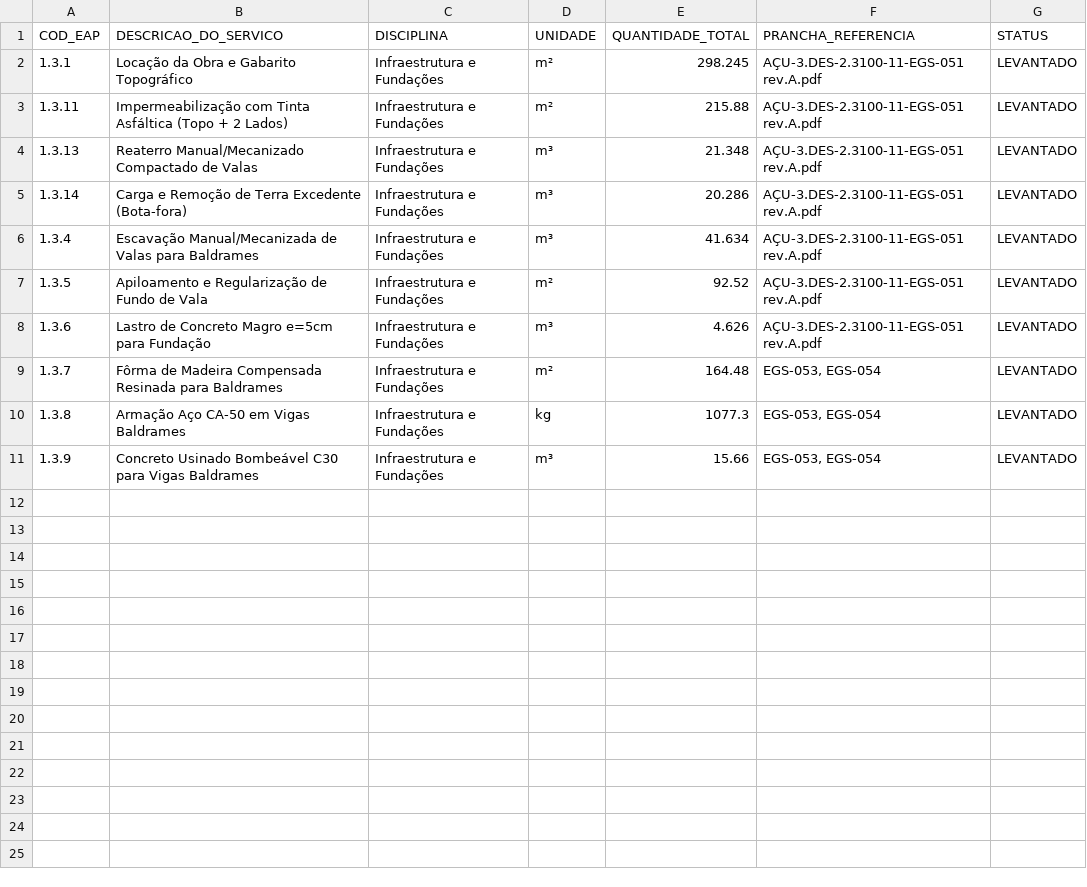
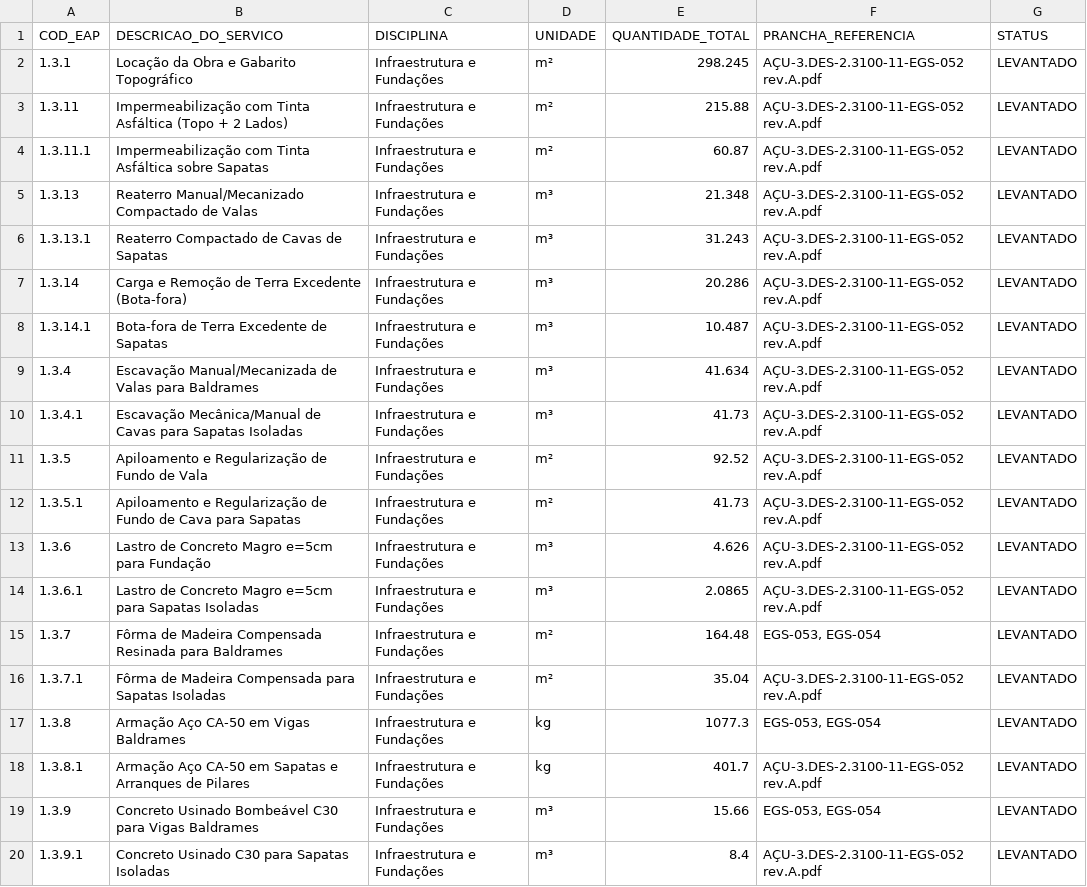
Before and after one commit to alexandrek79ub/Sistema_Gestao_Obras, a CSV file: QUANTITATIVO_INFRAESTRUTURA_E_FUNDACOES.csv, drawn as a sheet.

```diff
--- a/QUANTITATIVO_INFRAESTRUTURA_E_FUNDACOES.csv
+++ b/QUANTITATIVO_INFRAESTRUTURA_E_FUNDACOES.csv
@@ -1,11 +1,20 @@
 COD_EAP;DESCRICAO_DO_SERVICO;DISCIPLINA;UNIDADE;QUANTIDADE_TOTAL;PRANCHA_REFERENCIA;STATUS
-1.3.1;Locação da Obra e Gabarito Topográfico;Infraestrutura e Fundações;m²;298.245;AÇU-3.DES-2.3100-11-EGS-051 rev.A.pdf;LEVANTADO
-1.3.11;Impermeabilização com Tinta Asfáltica (Topo + 2 Lados);Infraestrutura e Fundações;m²;215.88;AÇU-3.DES-2.3100-11-EGS-051 rev.A.pdf;LEVANTADO
-1.3.13;Reaterro Manual/Mecanizado Compactado de Valas;Infraestrutura e Fundações;m³;21.348;AÇU-3.DES-2.3100-11-EGS-051 rev.A.pdf;LEVANTADO
-1.3.14;Carga e Remoção de Terra Excedente (Bota-fora);Infraestrutura e Fundações;m³;20.286;AÇU-3.DES-2.3100-11-EGS-051 rev.A.pdf;LEVANTADO
-1.3.4;Escavação Manual/Mecanizada de Valas para Baldrames;Infraestrutura e Fundações;m³;41.634;AÇU-3.DES-2.3100-11-EGS-051 rev.A.pdf;LEVANTADO
-1.3.5;Apiloamento e Regularização de Fundo de Vala;Infraestrutura e Fundações;m²;92.52;AÇU-3.DES-2.3100-11-EGS-051 rev.A.pdf;LEVANTADO
-1.3.6;Lastro de Concreto Magro e=5cm para Fundação;Infraestrutura e Fundações;m³;4.626;AÇU-3.DES-2.3100-11-EGS-051 rev.A.pdf;LEVANTADO
+1.3.1;Locação da Obra e Gabarito Topográfico;Infraestrutura e Fundações;m²;298.245;AÇU-3.DES-2.3100-11-EGS-052 rev.A.pdf;LEVANTADO
+1.3.11;Impermeabilização com Tinta Asfáltica (Topo + 2 Lados);Infraestrutura e Fundações;m²;215.88;AÇU-3.DES-2.3100-11-EGS-052 rev.A.pdf;LEVANTADO
+1.3.11.1;Impermeabilização com Tinta Asfáltica sobre Sapatas;Infraestrutura e Fundações;m²;60.87;AÇU-3.DES-2.3100-11-EGS-052 rev.A.pdf;LEVANTADO
+1.3.13;Reaterro Manual/Mecanizado Compactado de Valas;Infraestrutura e Fundações;m³;21.348;AÇU-3.DES-2.3100-11-EGS-052 rev.A.pdf;LEVANTADO
+1.3.13.1;Reaterro Compactado de Cavas de Sapatas;Infraestrutura e Fundações;m³;31.243;AÇU-3.DES-2.3100-11-EGS-052 rev.A.pdf;LEVANTADO
+1.3.14;Carga e Remoção de Terra Excedente (Bota-fora);Infraestrutura e Fundações;m³;20.286;AÇU-3.DES-2.3100-11-EGS-052 rev.A.pdf;LEVANTADO
+1.3.14.1;Bota-fora de Terra Excedente de Sapatas;Infraestrutura e Fundações;m³;10.487;AÇU-3.DES-2.3100-11-EGS-052 rev.A.pdf;LEVANTADO
+1.3.4;Escavação Manual/Mecanizada de Valas para Baldrames;Infraestrutura e Fundações;m³;41.634;AÇU-3.DES-2.3100-11-EGS-052 rev.A.pdf;LEVANTADO
+1.3.4.1;Escavação Mecânica/Manual de Cavas para Sapatas Isoladas;Infraestrutura e Fundações;m³;41.73;AÇU-3.DES-2.3100-11-EGS-052 rev.A.pdf;LEVANTADO
+1.3.5;Apiloamento e Regularização de Fundo de Vala;Infraestrutura e Fundações;m²;92.52;AÇU-3.DES-2.3100-11-EGS-052 rev.A.pdf;LEVANTADO
+1.3.5.1;Apiloamento e Regularização de Fundo de Cava para Sapatas;Infraestrutura e Fundações;m²;41.73;AÇU-3.DES-2.3100-11-EGS-052 rev.A.pdf;LEVANTADO
+1.3.6;Lastro de Concreto Magro e=5cm para Fundação;Infraestrutura e Fundações;m³;4.626;AÇU-3.DES-2.3100-11-EGS-052 rev.A.pdf;LEVANTADO
+1.3.6.1;Lastro de Concreto Magro e=5cm para Sapatas Isoladas;Infraestrutura e Fundações;m³;2.0865;AÇU-3.DES-2.3100-11-EGS-052 rev.A.pdf;LEVANTADO
 1.3.7;Fôrma de Madeira Compensada Resinada para Baldrames;Infraestrutura e Fundações;m²;164.48;EGS-053, EGS-054;LEVANTADO
+1.3.7.1;Fôrma de Madeira Compensada para Sapatas Isoladas;Infraestrutura e Fundações;m²;35.04;AÇU-3.DES-2.3100-11-EGS-052 rev.A.pdf;LEVANTADO
 1.3.8;Armação Aço CA-50 em Vigas Baldrames;Infraestrutura e Fundações;kg;1077.3;EGS-053, EGS-054;LEVANTADO
+1.3.8.1;Armação Aço CA-50 em Sapatas e Arranques de Pilares;Infraestrutura e Fundações;kg;401.7;AÇU-3.DES-2.3100-11-EGS-052 rev.A.pdf;LEVANTADO
 1.3.9;Concreto Usinado Bombeável C30 para Vigas Baldrames;Infraestrutura e Fundações;m³;15.66;EGS-053, EGS-054;LEVANTADO
+1.3.9.1;Concreto Usinado C30 para Sapatas Isoladas;Infraestrutura e Fundações;m³;8.4;AÇU-3.DES-2.3100-11-EGS-052 rev.A.pdf;LEVANTADO
```
Also changed, not shown: ORCAMENTO_BASE_CONSOLIDADO.csv, QUANTITATIVO_MESTRE.csv, 15 other files.
